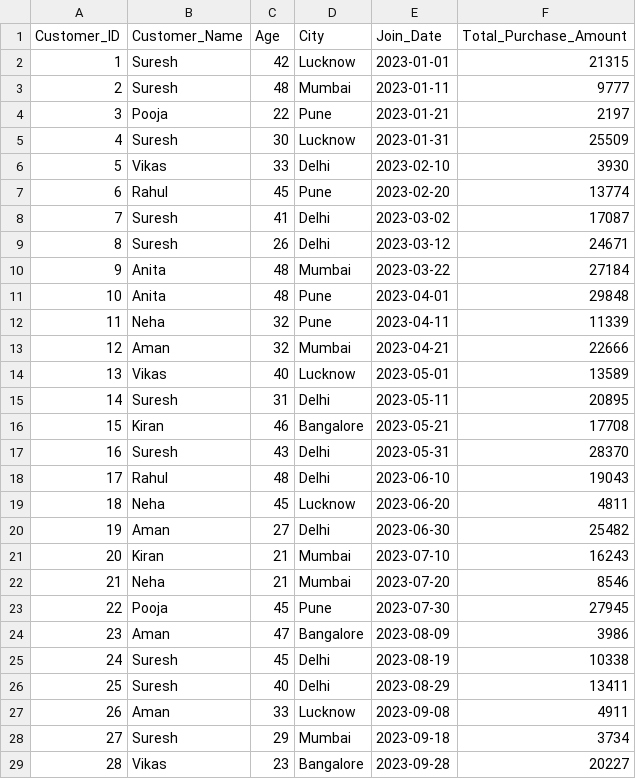
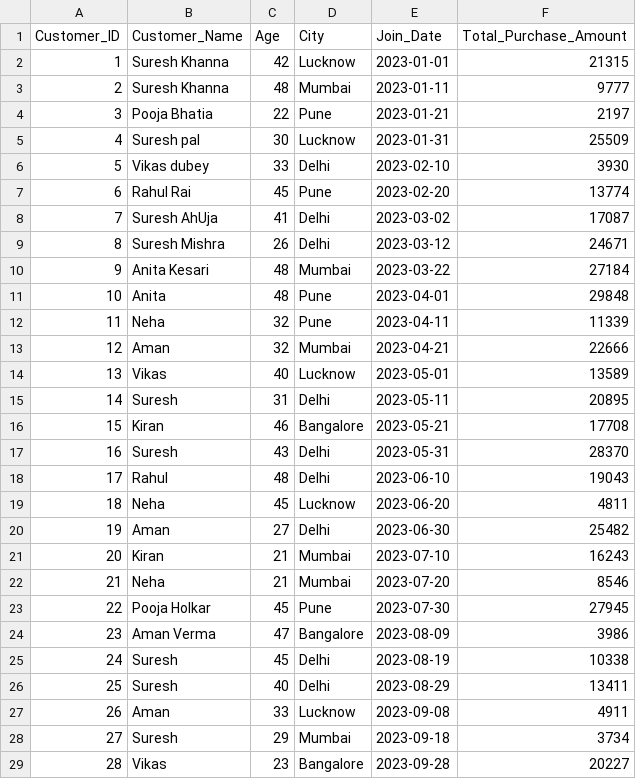
Before and after one commit to AkasHRaJNigaM/Data_Analytics_Program, a CSV file: Week_01/03_Samples/day3_excel_basics_dataset_35.csv, drawn as a sheet; only a part is shown.

Commit message:
Update day3_excel_basics_dataset_35.csv

```diff
--- a/Week_01/03_Samples/day3_excel_basics_dataset_35.csv
+++ b/Week_01/03_Samples/day3_excel_basics_dataset_35.csv
@@ -1,11 +1,11 @@
 Customer_ID,Customer_Name,Age,City,Join_Date,Total_Purchase_Amount
-1,Suresh,42,Lucknow,2023-01-01,21315
-2,Suresh,48,Mumbai,2023-01-11,9777
-3,Pooja,22,Pune,2023-01-21,2197
-4,Suresh,30,Lucknow,2023-01-31,25509
-5,Vikas,33,Delhi,2023-02-10,3930
-6,Rahul,45,Pune,2023-02-20,13774
-7,Suresh,41,Delhi,2023-03-02,17087
-8,Suresh,26,Delhi,2023-03-12,24671
-9,Anita,48,Mumbai,2023-03-22,27184
+1,Suresh Khanna,42,Lucknow,2023-01-01,21315
+2,Suresh Khanna,48,Mumbai,2023-01-11,9777
+3,Pooja Bhatia,22,Pune,2023-01-21,2197
+4,Suresh pal,30,Lucknow,2023-01-31,25509
+5,Vikas dubey,33,Delhi,2023-02-10,3930
+6,Rahul Rai,45,Pune,2023-02-20,13774
+7,Suresh AhUja,41,Delhi,2023-03-02,17087
+8,Suresh Mishra,26,Delhi,2023-03-12,24671
+9,Anita Kesari,48,Mumbai,2023-03-22,27184
 10,Anita,48,Pune,2023-04-01,29848
@@ -22,4 +22,4 @@ Customer_ID,Customer_Name,Age,City,Join_Date,Total_Purchase_Amount
 21,Neha,21,Mumbai,2023-07-20,8546
-22,Pooja,45,Pune,2023-07-30,27945
-23,Aman,47,Bangalore,2023-08-09,3986
+22,Pooja Holkar,45,Pune,2023-07-30,27945
+23,Aman Verma,47,Bangalore,2023-08-09,3986
 24,Suresh,45,Delhi,2023-08-19,10338
```
